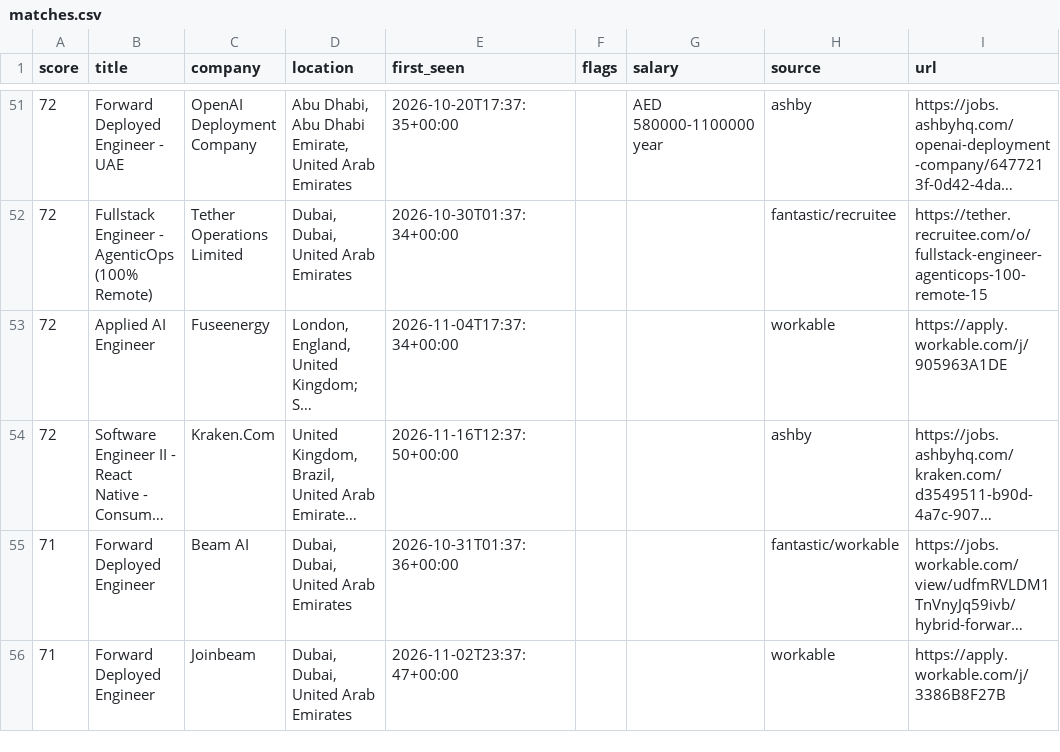
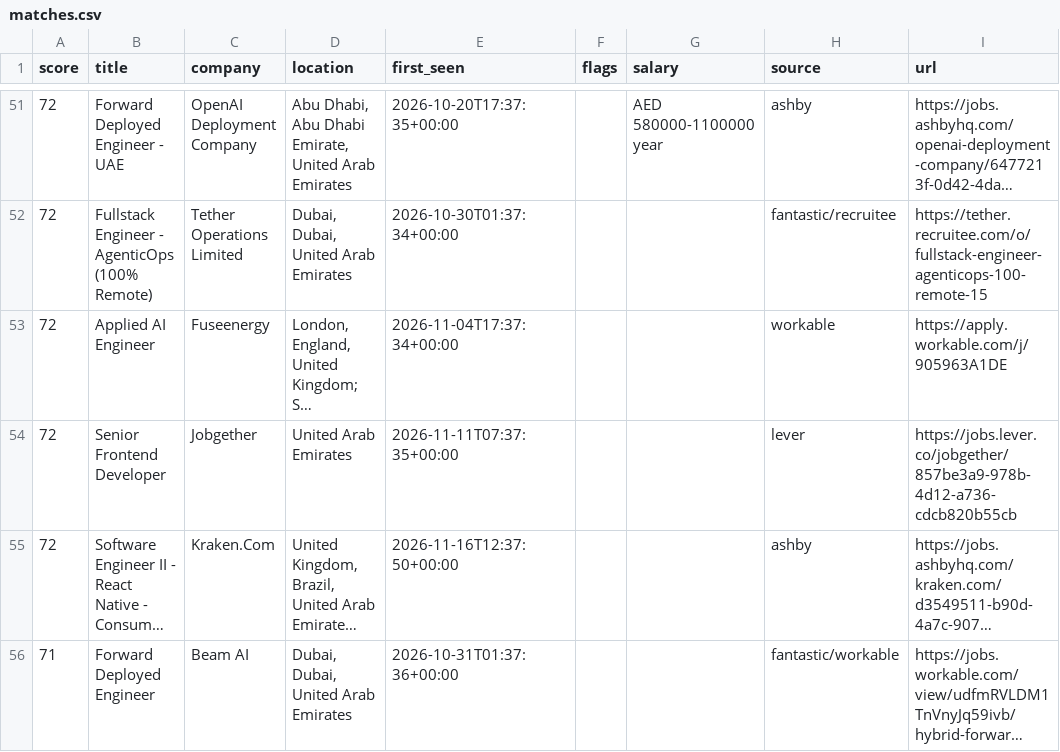
Before and after one commit to hafiz-hilalhumaid/uae-job-radar, a CSV file: data/matches.csv, drawn as a sheet; only a part is shown, gaps mark what is left out; the shorter side is filled out with more unchanged rows; long unchanged cells end in …; the diff names each change by its address in the sheet, - before the commit and + after, or states it on an @@ line.

```diff
--- a/data/matches.csv
+++ b/data/matches.csv
+row 54: 72 | Senior Frontend Developer | Jobgether | United Arab Emirates | 2026-11-11T07:37:35+00:00 |  |  | lever | https://jobs.lever.co/jobgether/857be3a9-978b-4d12-a736-cdcb820b55cb
```
Also changed, not shown: 3 other files.
